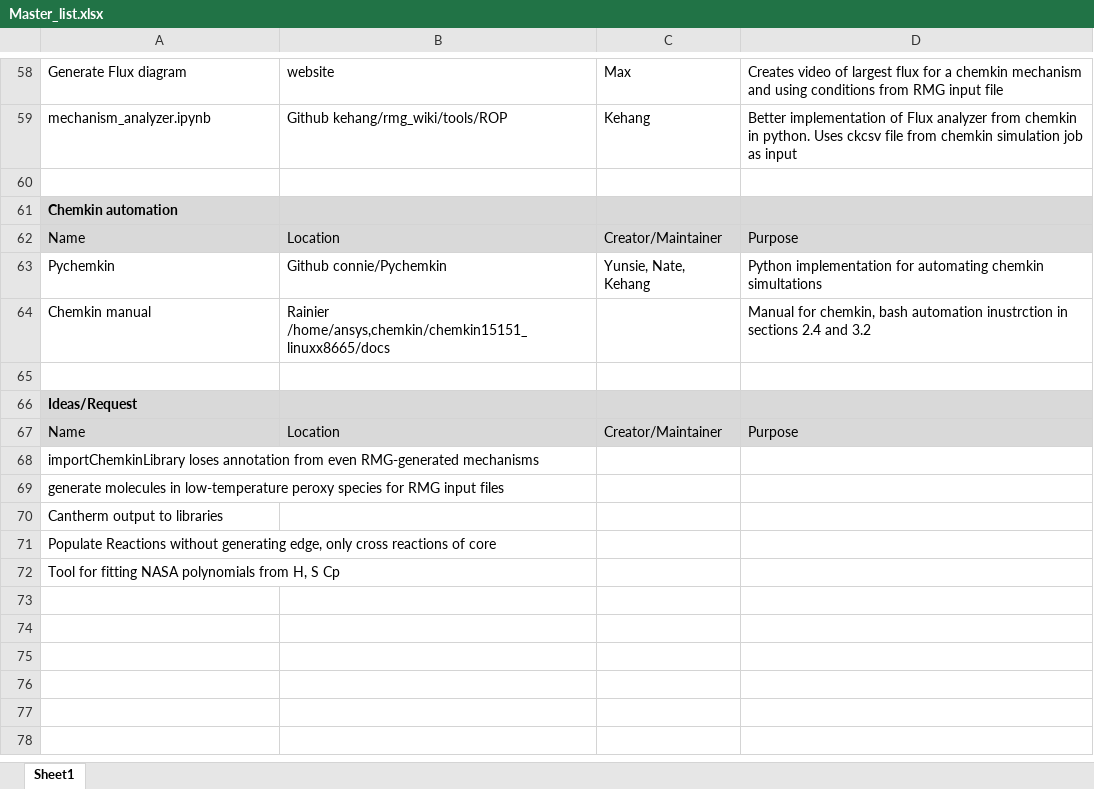
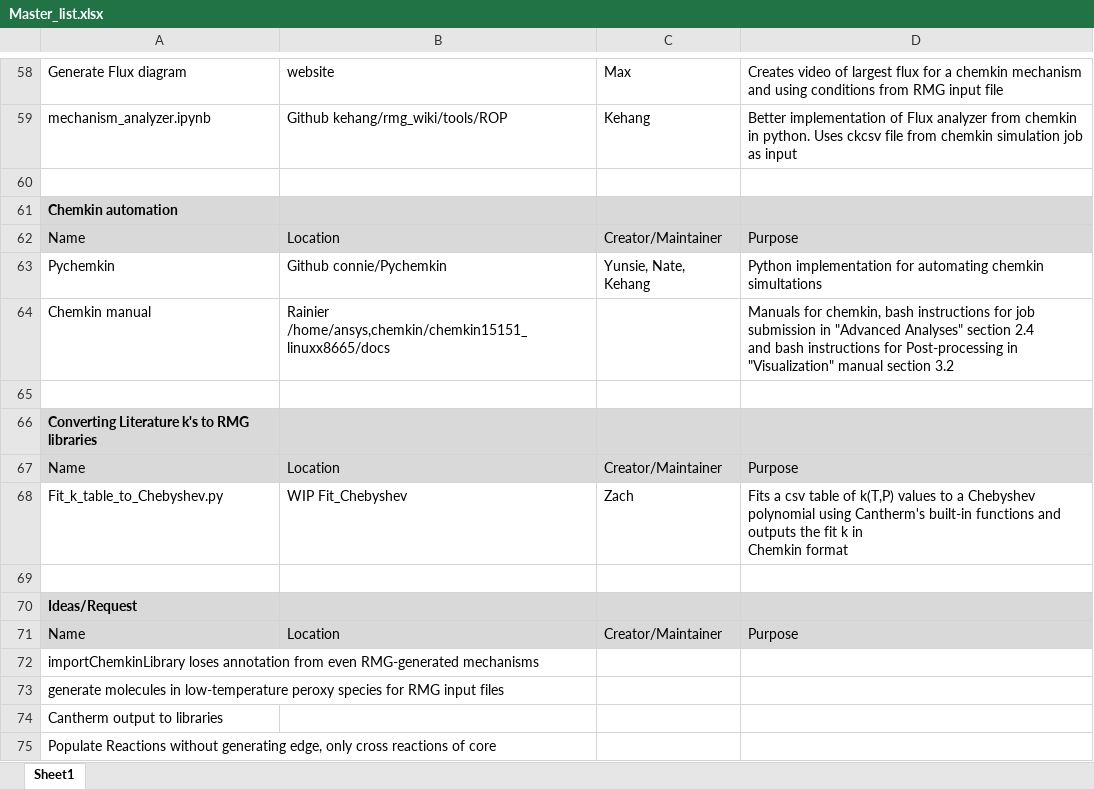
Before and after one commit to ReactionMechanismGenerator/Work-In-Progress_scripts, an Excel workbook: Master_list.xlsx, sheet Sheet1, drawn as a sheet; only a part is shown, gaps mark what is left out; the shorter side is filled out with more unchanged rows; values as stored, in another font and other column widths than the file's, no borders; ↵ is a line break in a cell; the diff names each change by its address in the sheet, - before the commit and + after, or states it on an @@ line.

Commit message:
Updated Master_list sheet

```diff
--- a/Master_list.xlsx (sheet Sheet1)
+++ b/Master_list.xlsx (sheet Sheet1)
-D64: Manual for chemkin, bash automation inustrction in sections 2.4 and 3.2
+D64: Manuals for chemkin, bash instructions for job submission in "Advanced Analyses" section 2.4 ↵ and bash instructions for Post-processing in "Visualization" manual section 3.2
+row 65: (empty)
+row 66: Converting Literature k's to RMG libraries
+row 67: Name | Location | Creator/Maintainer | Purpose
+row 68: Fit_k_table_to_Chebyshev.py | WIP Fit_Chebyshev | Zach | Fits a csv table of k(T,P) values to a Chebyshev polynomial using Cantherm's built-in functions and outputs the fit k in ↵ Chemkin format
```
